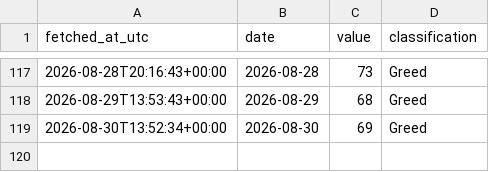
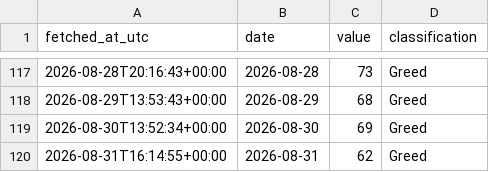
Before and after one commit to DSmarc7/daily-quant-log, a CSV file: fear-greed/data/fear_greed.csv, drawn as a sheet; only a part is shown, gaps mark what is left out; the diff names each change by its address in the sheet, - before the commit and + after, or states it on an @@ line.

Commit message:
fear-greed: snapshot 2026-08-31

```diff
--- a/fear-greed/data/fear_greed.csv
+++ b/fear-greed/data/fear_greed.csv
+row 120: 2026-08-31T16:14:55+00:00 | 2026-08-31 | 62 | Greed
```
